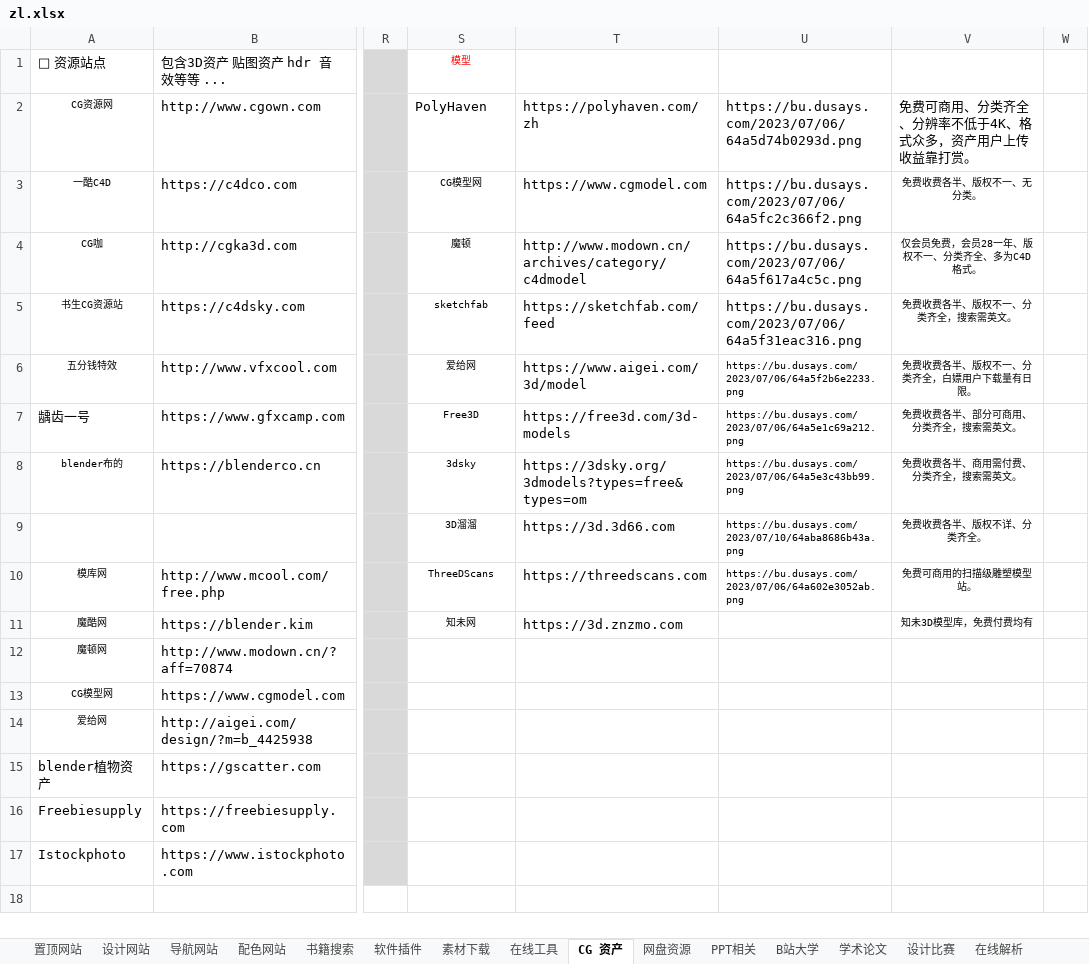
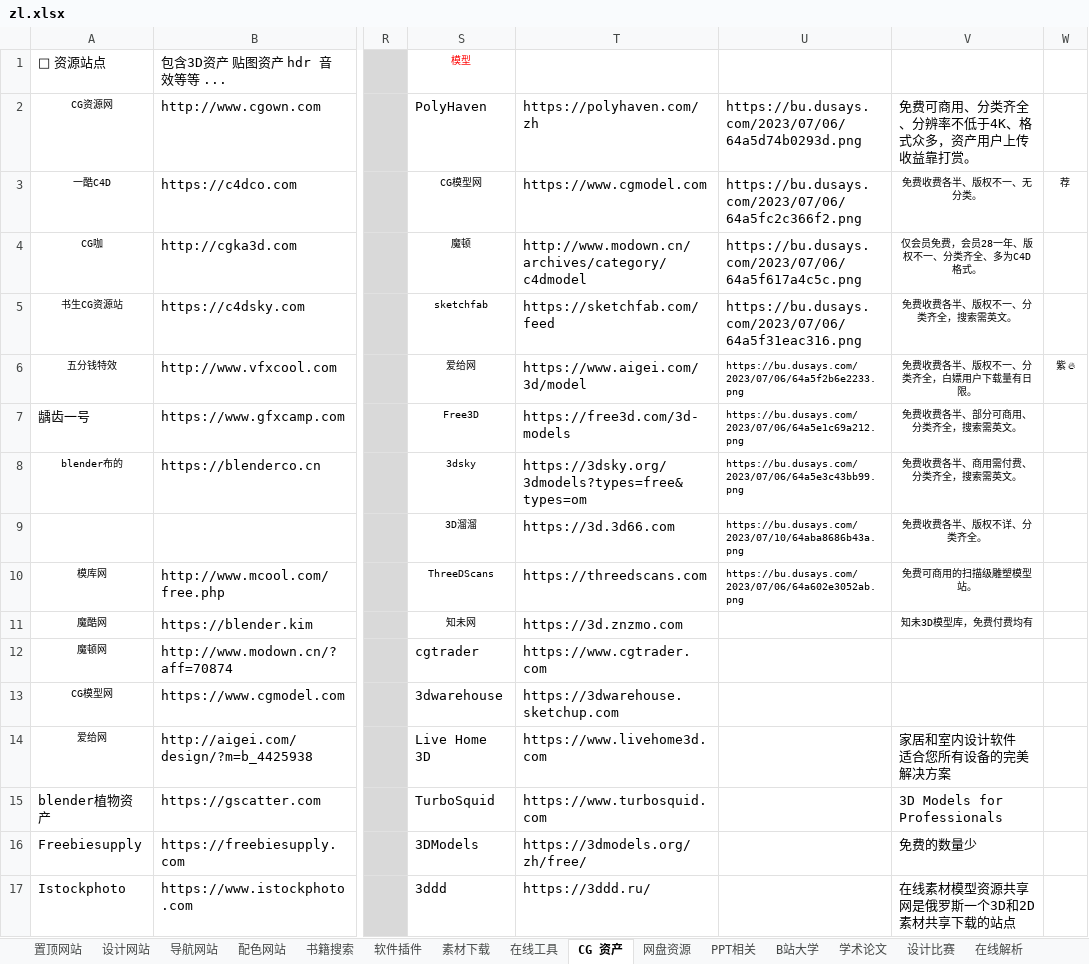
Before and after one commit to xiaolongmr/dh, an Excel workbook: zl.xlsx, sheet CG 资产, drawn as a sheet; only a part is shown, gaps mark what is left out; values as stored, in another font and other column widths than the file's, no borders; the diff names each change by its address in the sheet, - before the commit and + after, or states it on an @@ line.

```diff
--- a/zl.xlsx (sheet CG 资产)
+++ b/zl.xlsx (sheet CG 资产)
-W3: (empty)
+W3: 荐
-W6: (empty)
+W6: 紫 🔥
-S12: (empty)
+S12: cgtrader
-T12: (empty)
+T12: https://www.cgtrader.com
-S13: (empty)
+S13: 3dwarehouse
-T13: (empty)
+T13: https://3dwarehouse.sketchup.com
-S14: (empty)
+S14: Live Home 3D
-T14: (empty)
+T14: https://www.livehome3d.com
-V14: (empty)
+V14: 家居和室内设计软件 适合您所有设备的完美解决方案
-S15: (empty)
+S15: TurboSquid
-T15: (empty)
+T15: https://www.turbosquid.com
-V15: (empty)
+V15: 3D Models for Professionals
-S16: (empty)
+S16: 3DModels
-T16: (empty)
+T16: https://3dmodels.org/zh/free/
-V16: (empty)
+V16: 免费的数量少
-S17: (empty)
+S17: 3ddd
-T17: (empty)
+T17: https://3ddd.ru/
-V17: (empty)
+V17: 在线素材模型资源共享网是俄罗斯一个3D和2D素材共享下载的站点
```
Also changed, not shown: sheet 素材下载, sheet 软件插件, sheet 友情链接, sheet 在线解析, sheet 置顶网站.
